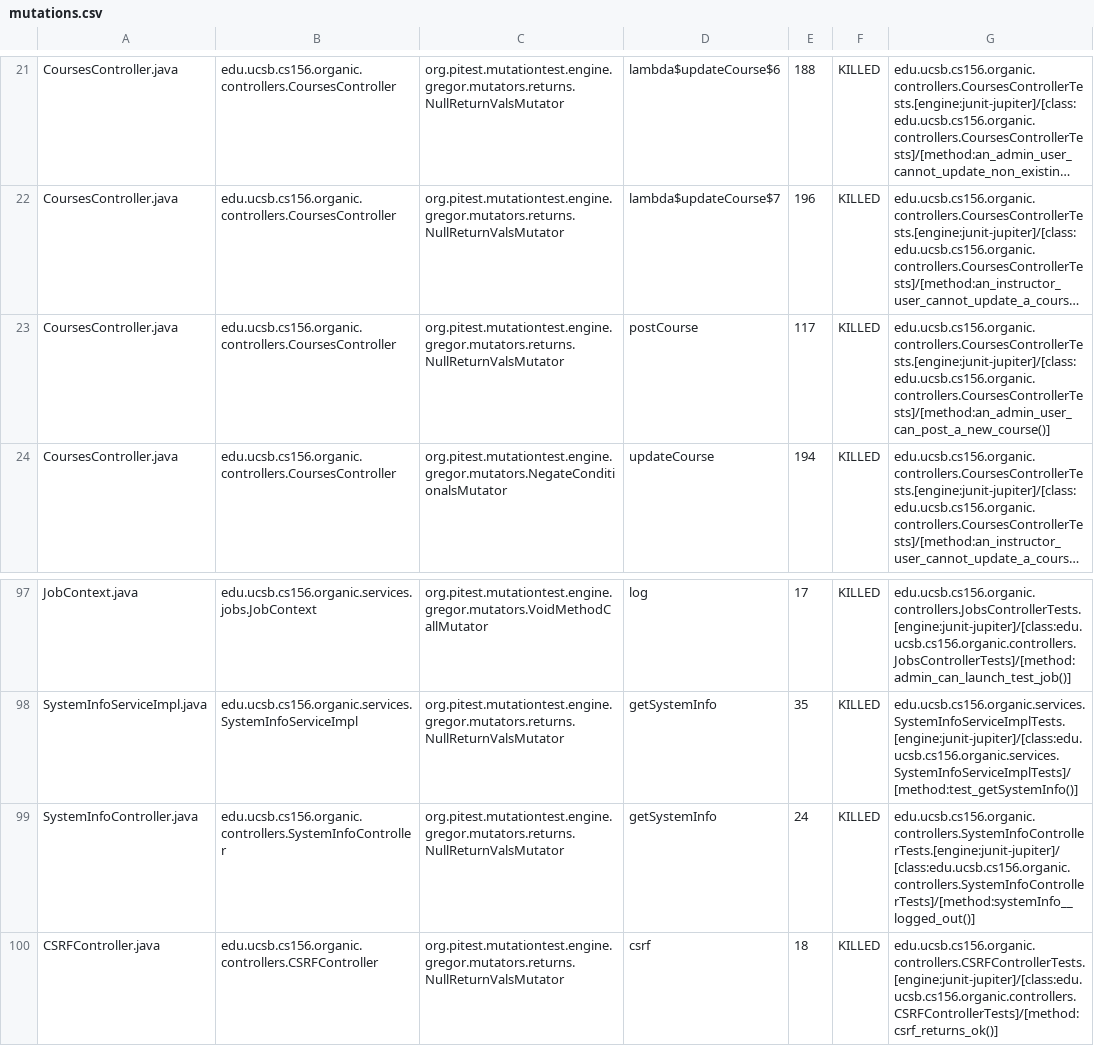
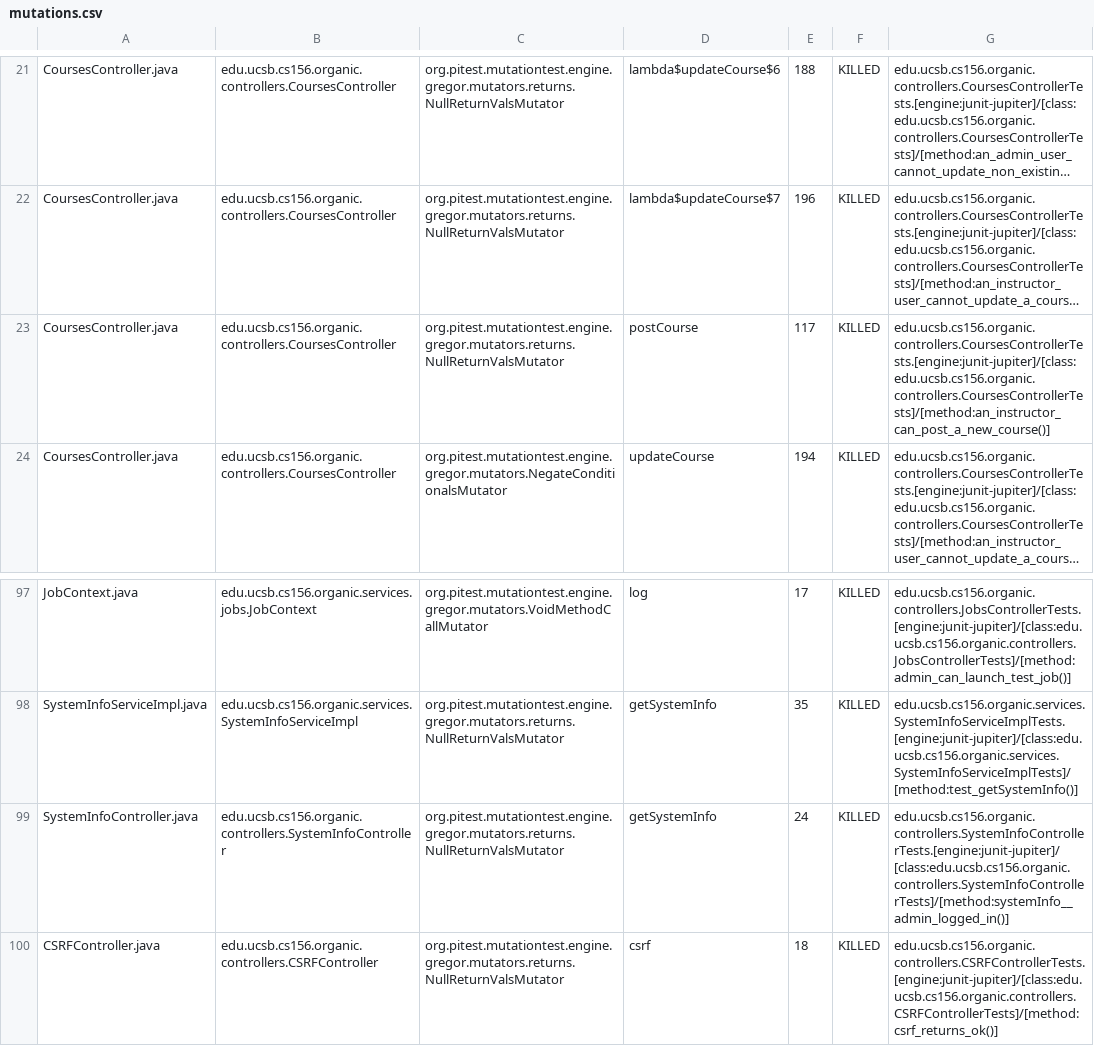
Before and after one commit to ucsb-cs156-w24/proj-organic-w24-6pm-1, a CSV file: prs/56/pitest/mutations.csv, drawn as a sheet; only a part is shown, gaps mark what is left out; long unchanged cells end in …; the diff covers the shown part only; the diff names each change by its address in the sheet, - before the commit and + after, or states it on an @@ line.

Commit message:
Deploying to gh-pages from @ ucsb-cs156-w24/proj-organic-w24-6pm-1@581a97685c84b6565bfd4762ee2e63ff7bf889d0 🚀

```diff
--- a/prs/56/pitest/mutations.csv
+++ b/prs/56/pitest/mutations.csv
-G23: edu.ucsb.cs156.organic.controllers.CoursesControllerTests.[engine:junit-jupiter]/[class:edu.ucsb.cs156.organic.controllers.CoursesControllerTests]/[method:an_admin_user_can_post_a_new_course()]
+G23: edu.ucsb.cs156.organic.controllers.CoursesControllerTests.[engine:junit-jupiter]/[class:edu.ucsb.cs156.organic.controllers.CoursesControllerTests]/[method:an_instructor_can_post_a_new_course()]
-G99: edu.ucsb.cs156.organic.controllers.SystemInfoControllerTests.[engine:junit-jupiter]/[class:edu.ucsb.cs156.organic.controllers.SystemInfoControllerTests]/[method:systemInfo__logged_out()]
+G99: edu.ucsb.cs156.organic.controllers.SystemInfoControllerTests.[engine:junit-jupiter]/[class:edu.ucsb.cs156.organic.controllers.SystemInfoControllerTests]/[method:systemInfo__admin_logged_in()]
```
Also changed, not shown: 13 edited cells elsewhere in this file, 16 other files.
